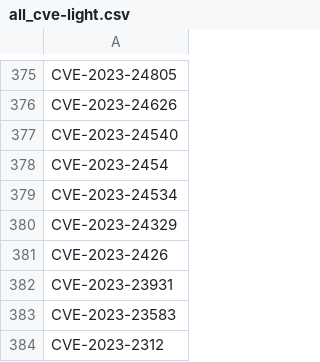
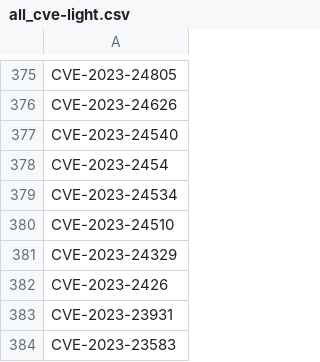
Before and after one commit to ZeMatt90/QID-NessusID-OtherID, a CSV file: data/all_cve-light.csv, drawn as a sheet; only a part is shown, gaps mark what is left out; the shorter side is filled out with more unchanged rows.

```diff
--- a/data/all_cve-light.csv
+++ b/data/all_cve-light.csv
@@ -379,2 +379,3 @@ CVE-2023-2454
 CVE-2023-24534
+CVE-2023-24510
 CVE-2023-24329
```
Also changed, not shown: plugin/nessus/cleaned_numbers.csv, 2 other files.
